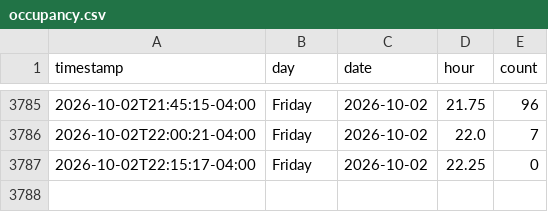
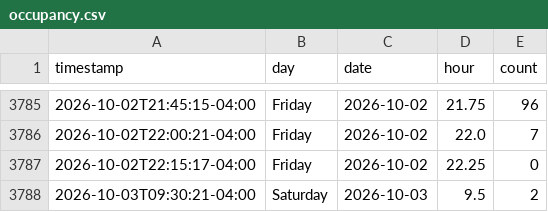
Before and after one commit to aditak367/uconn-gym-tracker, a CSV file: docs/data/occupancy.csv, drawn as a sheet; only a part is shown, gaps mark what is left out; the diff names each change by its address in the sheet, - before the commit and + after, or states it on an @@ line.

```diff
--- a/docs/data/occupancy.csv
+++ b/docs/data/occupancy.csv
+row 3788: 2026-10-03T09:30:21-04:00 | Saturday | 2026-10-03 | 9.5 | 2
```
